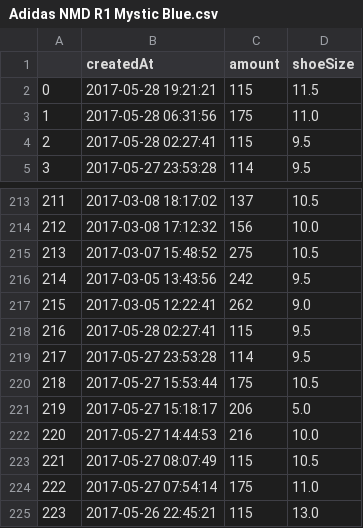
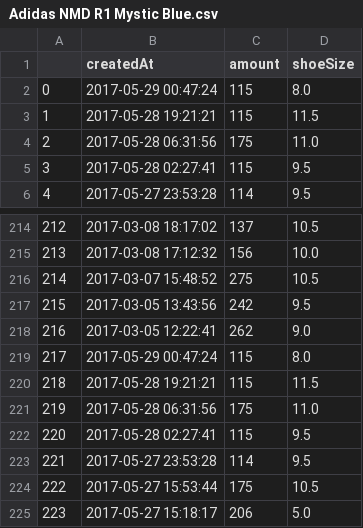
Before and after one commit to ronlylesjr/SneakerTracker, a CSV file: sneaker_sales/Adidas NMD R1 Mystic Blue.csv, drawn as a sheet; only a part is shown, gaps mark what is left out; the shorter side is filled out with more unchanged rows; addresses are those after the commit; the diff names each change by its address in the sheet, - before the commit and + after, or states it on an @@ line.

```diff
--- a/sneaker_sales/Adidas NMD R1 Mystic Blue.csv
+++ b/sneaker_sales/Adidas NMD R1 Mystic Blue.csv
+row 2: 0 | 2017-05-29 00:47:24 | 115 | 8.0
@@ column A renumbered from row 3 down @@
+row 219: 217 | 2017-05-29 00:47:24 | 115 | 8.0
+row 220: 218 | 2017-05-28 19:21:21 | 115 | 11.5
+row 221: 219 | 2017-05-28 06:31:56 | 175 | 11.0
```
Also changed, not shown: sneaker_sales/Adidas NMD R1 Crisp White.csv, sneaker_sales/Adidas Yeezy Boost 350 V2 Cream White.csv, 9 other files.
